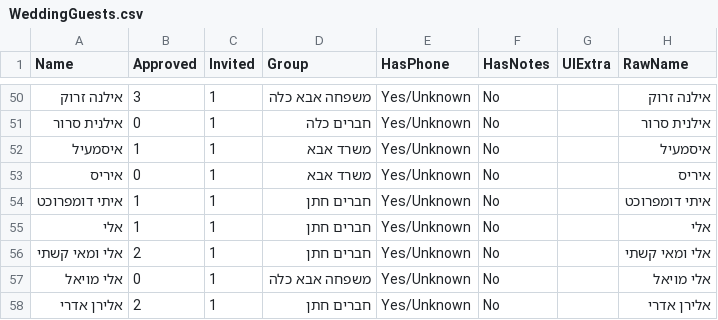
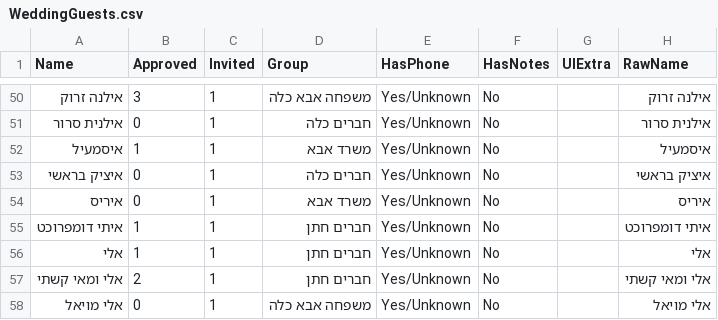
Before and after one commit to Rotemk83/wedding-seating-planner, a CSV file: WeddingGuests.csv, drawn as a sheet; only a part is shown, gaps mark what is left out; the shorter side is filled out with more unchanged rows; the diff names each change by its address in the sheet, - before the commit and + after, or states it on an @@ line.

```diff
--- a/WeddingGuests.csv
+++ b/WeddingGuests.csv
+row 53: איציק בראשי | 0 | 1 | חברים כלה | Yes/Unknown | No |  | איציק בראשי
```
Also changed, not shown: 2 other files.
